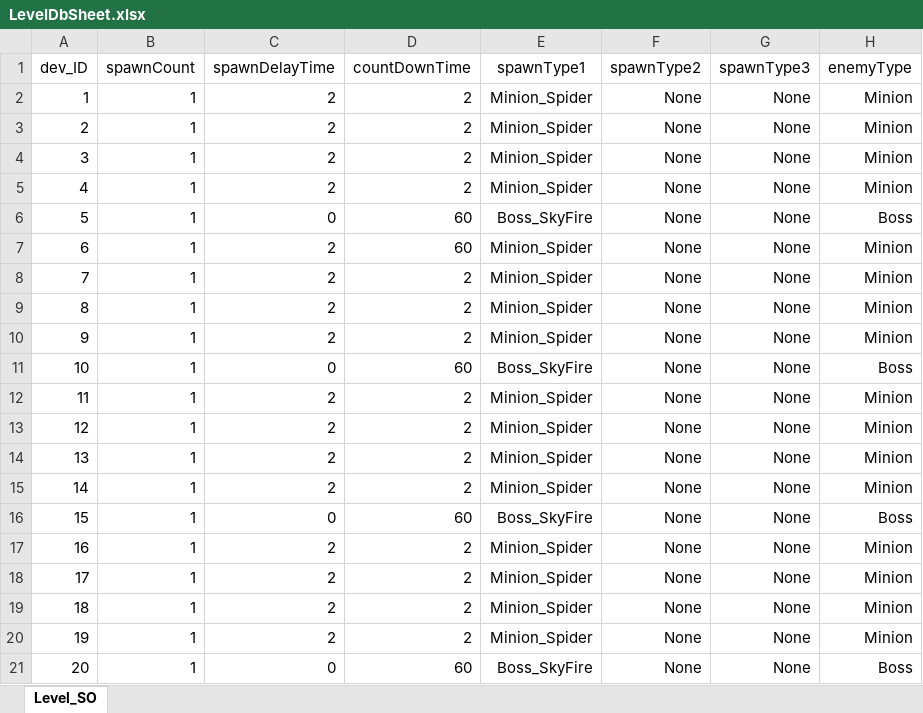
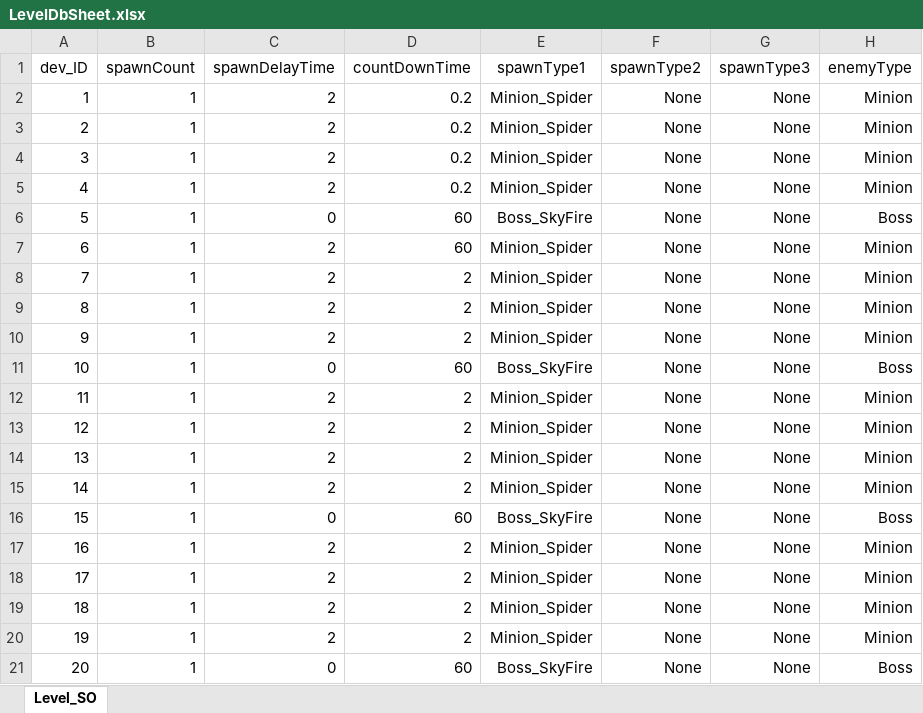
Before and after one commit to EcchiClone/NBC_FinalProject, an Excel workbook: Assets/@Project/Scripts/Data/RawData/LevelDbSheet.xlsx, sheet Level_SO, drawn as a sheet; values as stored, in another font and other column widths than the file's, no borders; the diff names each change by its address in the sheet, - before the commit and + after, or states it on an @@ line.

```diff
--- a/Assets/@Project/Scripts/Data/RawData/LevelDbSheet.xlsx (sheet Level_SO)
+++ b/Assets/@Project/Scripts/Data/RawData/LevelDbSheet.xlsx (sheet Level_SO)
-D2:D5 (countDownTime): 2
+D2:D5 (countDownTime): 0.2
```
Also changed, not shown: Assets/@Project/Scripts/Data/RawData/PartDbSheet.xlsx, 25 other files.
